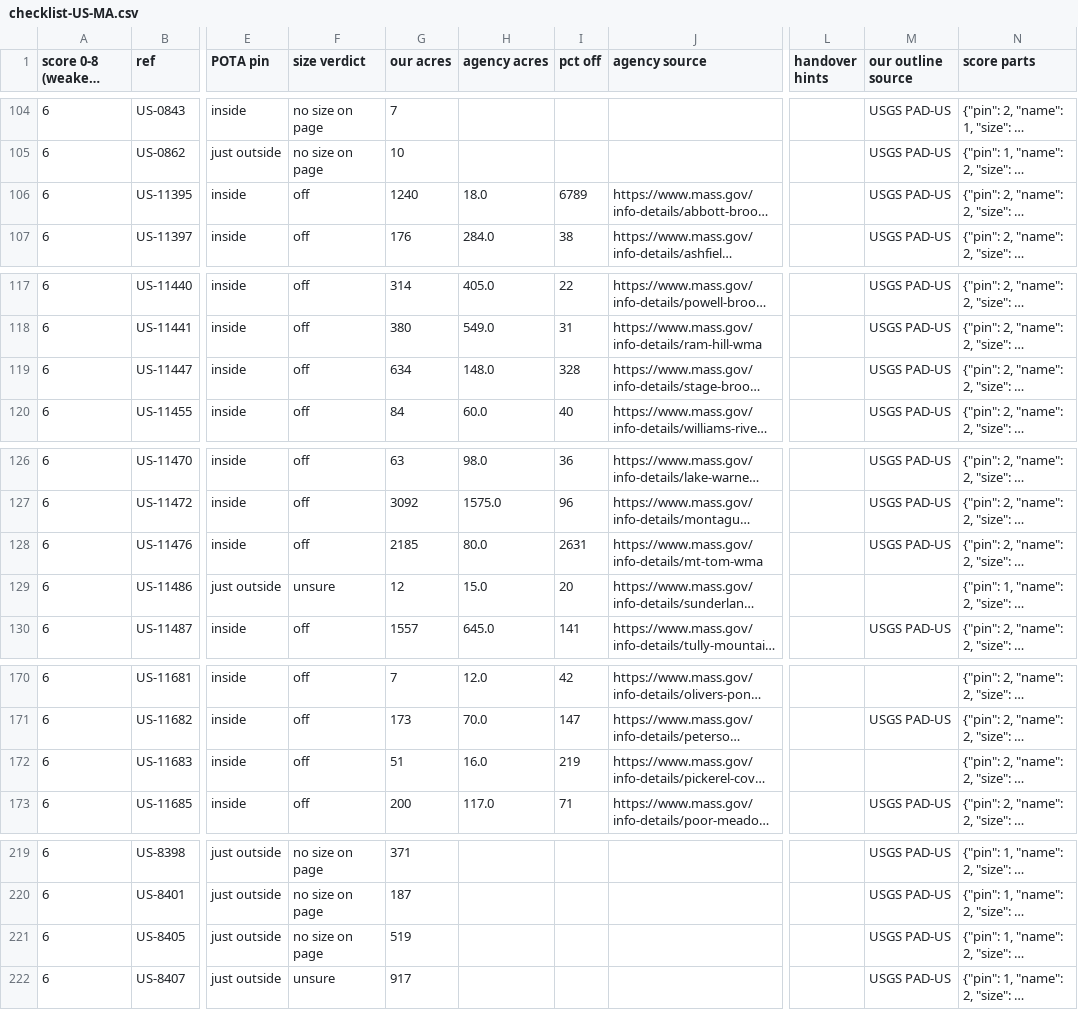
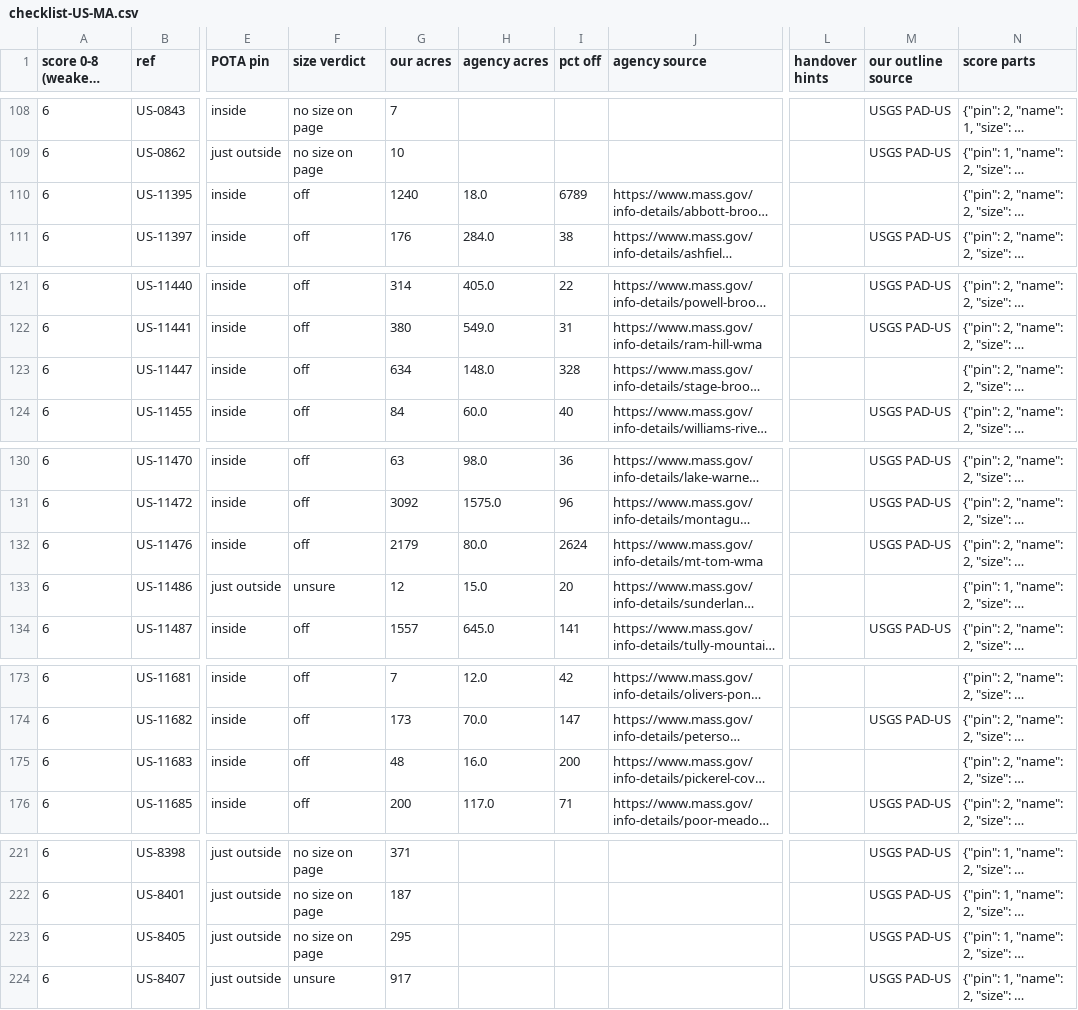
Before and after one commit to KentuckyPortableClub/KPC-Data, a CSV file: data/truth/checklist-US-MA.csv, drawn as a sheet; only a part is shown, gaps mark what is left out; long unchanged cells end in …; addresses are those after the commit; the diff covers the shown part only; the diff names each change by its address in the sheet, - before the commit and + after, or states it on an @@ line.

```diff
--- a/data/truth/checklist-US-MA.csv
+++ b/data/truth/checklist-US-MA.csv
-M110 (our outline source): USGS PAD-US
+M110 (our outline source): (empty)
-M123 (our outline source): USGS PAD-US
+M123 (our outline source): (empty)
-G132 (our acres): 2185
+G132 (our acres): 2179
-I132 (pct off): 2631
+I132 (pct off): 2624
-G175 (our acres): 51
+G175 (our acres): 48
-I175 (pct off): 219
+I175 (pct off): 200
-G223 (our acres): 519
+G223 (our acres): 295
```
Also changed, not shown: 4 added rows, 3 removed rows and 30 edited cells elsewhere in this file, 16 other files.
